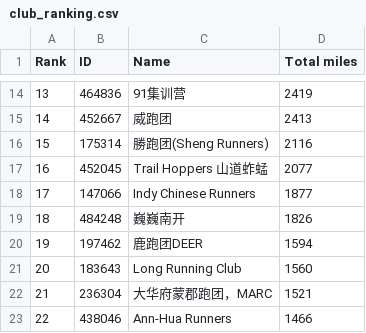
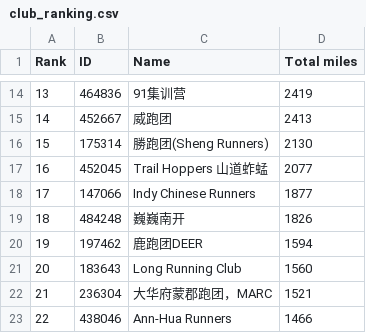
Before and after one commit to mocaspike150/lab, a CSV file: data/club_ranking.csv, drawn as a sheet; only a part is shown, gaps mark what is left out.

Commit message:
update total by Makefile

```diff
--- a/data/club_ranking.csv
+++ b/data/club_ranking.csv
@@ -15,3 +15,3 @@
 14,"452667","威跑团",2413
-15,"175314","勝跑团(Sheng Runners)",2116
+15,"175314","勝跑团(Sheng Runners)",2130
 16,"452045","Trail Hoppers 山道蚱蜢",2077
```
Also changed, not shown: 3 other files.
